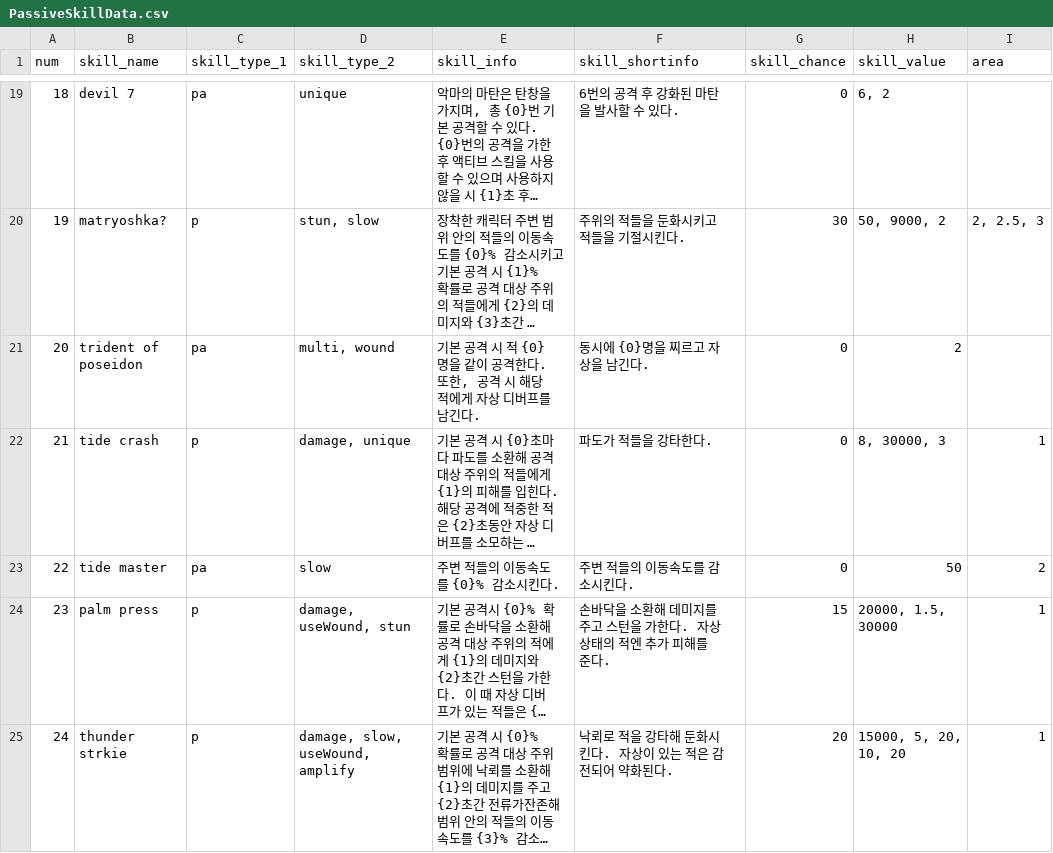
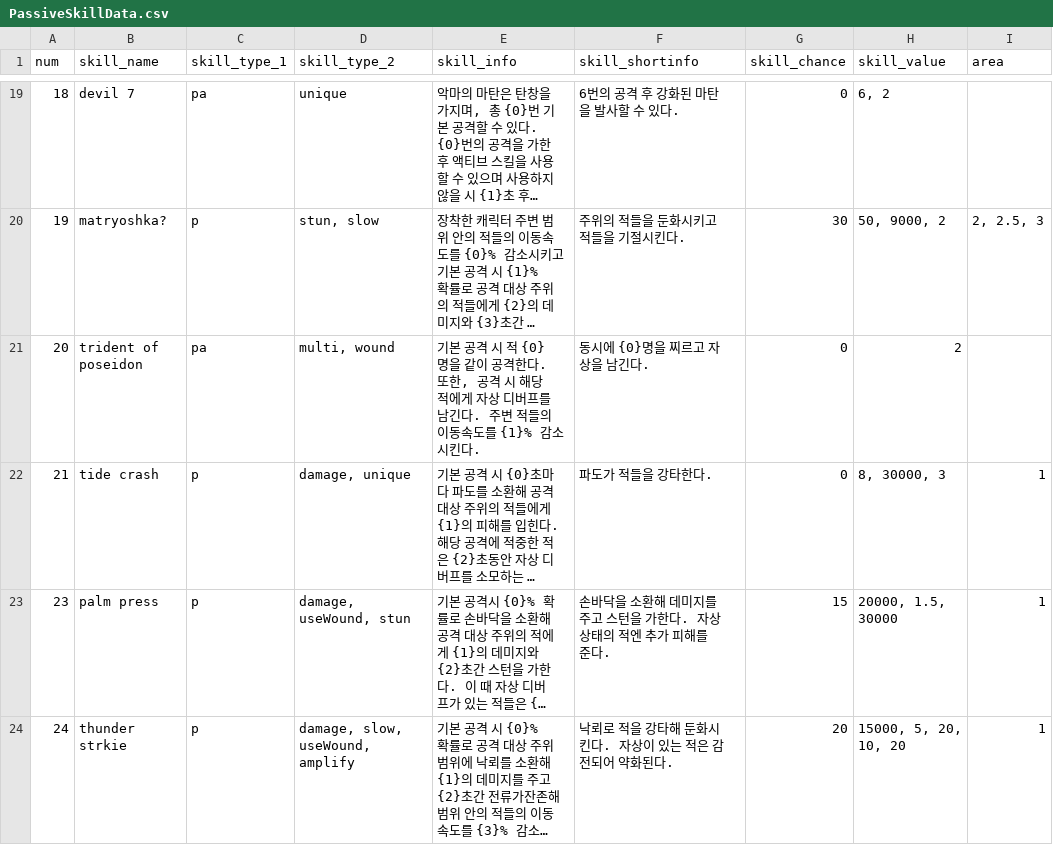
Before and after one commit to Famec7/WRD, a CSV file: Assets/Resources/DataTable/Skill/PassiveSkillData.csv, drawn as a sheet; only a part is shown, gaps mark what is left out; long unchanged cells end in …; the diff names each change by its address in the sheet, - before the commit and + after, or states it on an @@ line.

```diff
--- a/Assets/Resources/DataTable/Skill/PassiveSkillData.csv
+++ b/Assets/Resources/DataTable/Skill/PassiveSkillData.csv
-E21 (skill_info): …남긴다.
+E21 (skill_info): …남긴다. 주변 적들의 이동속도를 {1}% 감소시킨다.
-row 23: 22 | tide master | pa | slow | 주변 적들의 이동속도를 {0}% 감소시킨다. | 주변 적들의 이동속도를 감소시킨다. | 0 | 50 | 2
```
Also changed, not shown: 4 other files.
